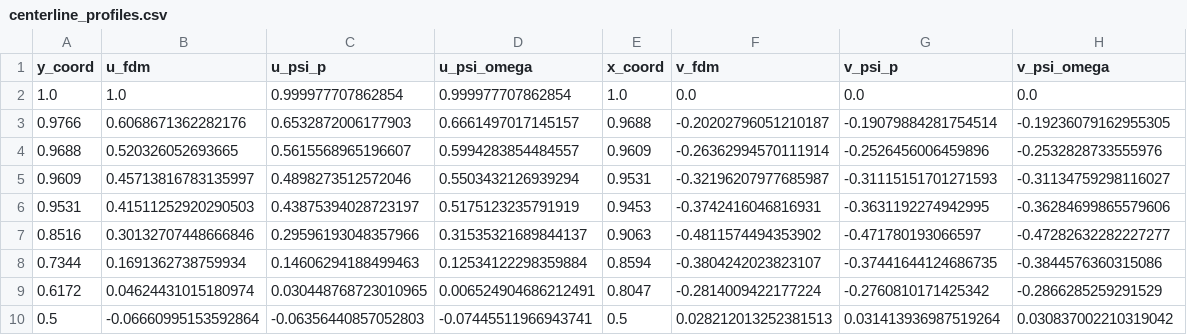
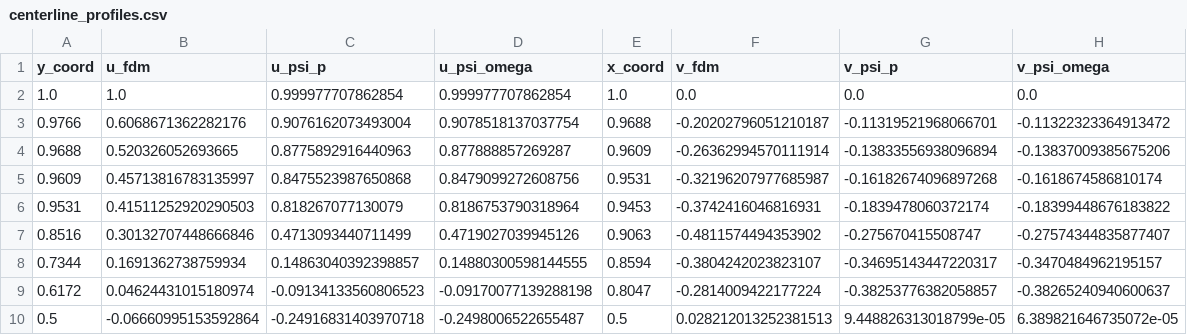
Before and after one commit to KartikeyaGangwar/pinn-fluid-formulations, a CSV file: results/centerline_profiles.csv, drawn as a sheet; only a part is shown; the diff covers the shown part only.

```diff
--- a/results/centerline_profiles.csv
+++ b/results/centerline_profiles.csv
@@ -2,9 +2,9 @@ y_coord,u_fdm,u_psi_p,u_psi_omega,x_coord,v_fdm,v_psi_p,v_psi_omega
 1.0,1.0,0.999977707862854,0.999977707862854,1.0,0.0,0.0,0.0
-0.9766,0.6068671362282176,0.6532872006177903,0.6661497017145157,0.9688,-0.20202796051210187,-0.19079884281754514,-0.19236079162955305
-0.9688,0.520326052693665,0.5615568965196607,0.5994283854484557,0.9609,-0.26362994570111914,-0.2526456006459896,-0.2532828733555976
-0.9609,0.45713816783135997,0.4898273512572046,0.5503432126939294,0.9531,-0.32196207977685987,-0.31115151701271593,-0.31134759298116027
-0.9531,0.41511252920290503,0.43875394028723197,0.5175123235791919,0.9453,-0.3742416046816931,-0.3631192274942995,-0.36284699865579606
-0.8516,0.30132707448666846,0.29596193048357966,0.31535321689844137,0.9063,-0.4811574494353902,-0.471780193066597,-0.47282632282227277
-0.7344,0.1691362738759934,0.14606294188499463,0.12534122298359884,0.8594,-0.3804242023823107,-0.37441644124686735,-0.3844576360315086
-0.6172,0.04624431015180974,0.030448768723010965,0.006524904686212491,0.8047,-0.2814009422177224,-0.2760810171425342,-0.2866285259291529
-0.5,-0.06660995153592864,-0.06356440857052803,-0.07445511966943741,0.5,0.028212013252381513,0.031413936987519264,0.030837002210319042
+0.9766,0.6068671362282176,0.9076162073493004,0.9078518137037754,0.9688,-0.20202796051210187,-0.11319521968066701,-0.11322323364913472
+0.9688,0.520326052693665,0.8775892916440963,0.877888857269287,0.9609,-0.26362994570111914,-0.13833556938096894,-0.13837009385675206
+0.9609,0.45713816783135997,0.8475523987650868,0.8479099272608756,0.9531,-0.32196207977685987,-0.16182674096897268,-0.1618674586810174
+0.9531,0.41511252920290503,0.818267077130079,0.8186753790318964,0.9453,-0.3742416046816931,-0.1839478060372174,-0.18399448676183822
+0.8516,0.30132707448666846,0.4713093440711499,0.4719027039945126,0.9063,-0.4811574494353902,-0.275670415508747,-0.27574344835877407
+0.7344,0.1691362738759934,0.14863040392398857,0.14880300598144555,0.8594,-0.3804242023823107,-0.34695143447220317,-0.3470484962195157
+0.6172,0.04624431015180974,-0.09134133560806523,-0.09170077139288198,0.8047,-0.2814009422177224,-0.38253776382058857,-0.38265240940600637
+0.5,-0.06660995153592864,-0.24916831403970718,-0.2498006522655487,0.5,0.028212013252381513,9.448826313018799e-05,6.389821646735072e-05
```
Also changed, not shown: 28 edited cells elsewhere in this file, results/vortex_energetics_summary.csv, 33 other files.
